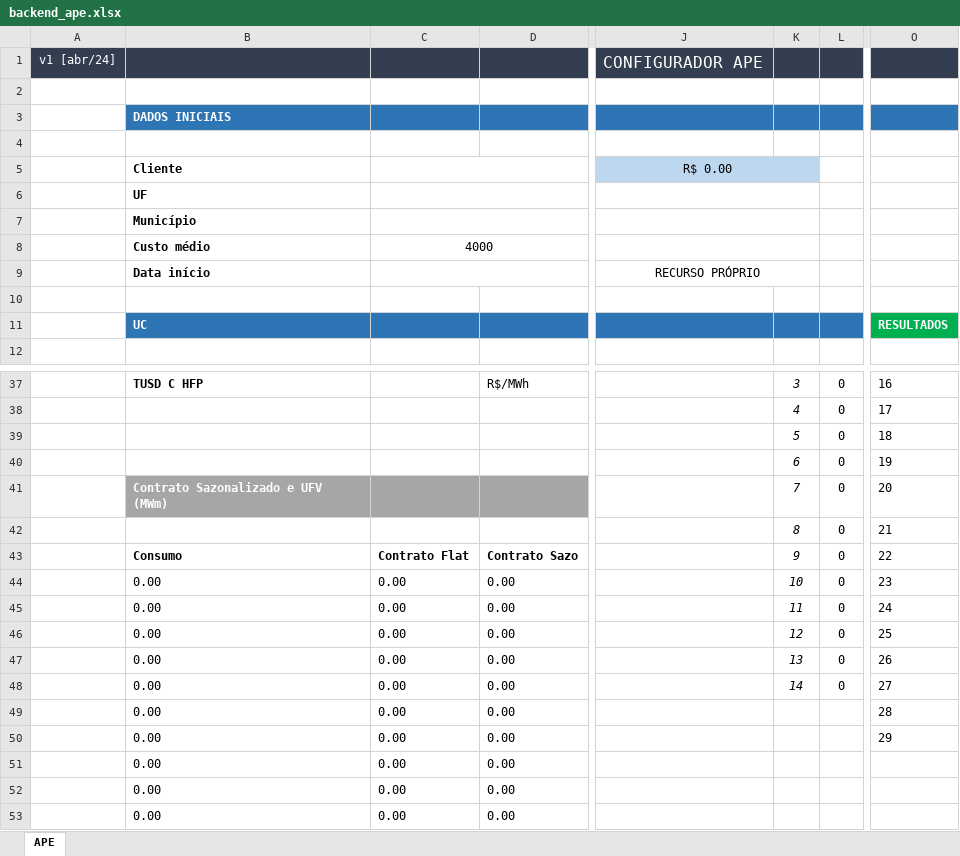
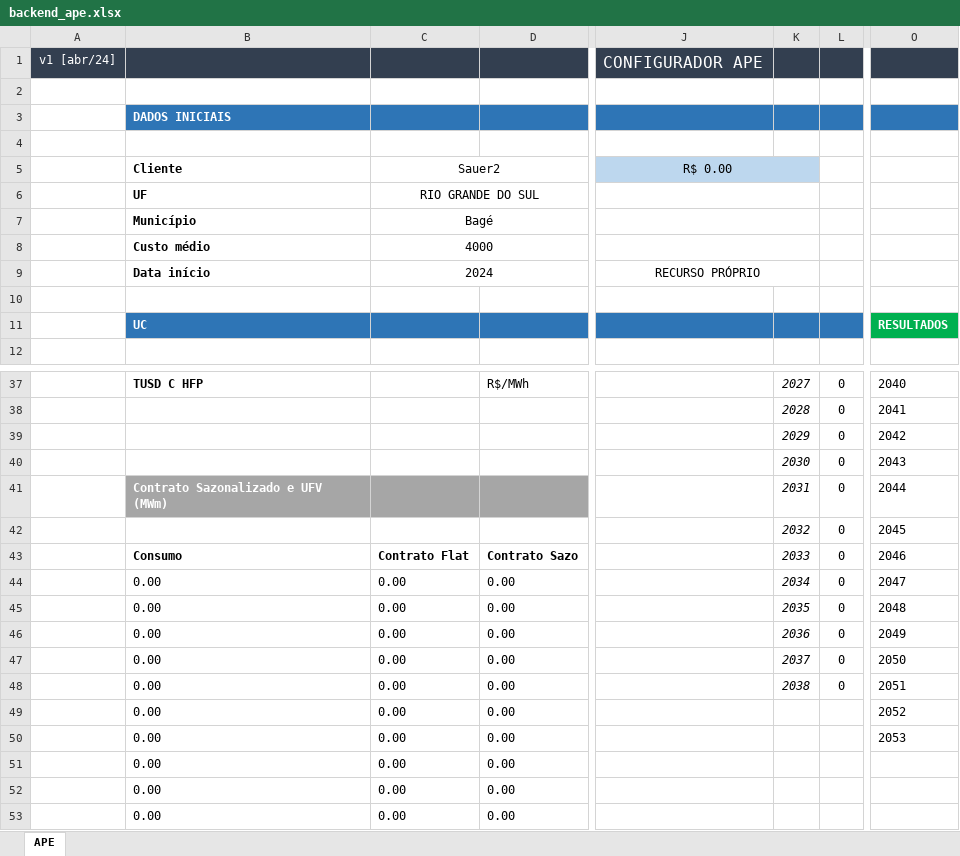
Before and after one commit to solardev-cs/config-ape, an Excel workbook: data/backend_ape.xlsx, sheet APE, drawn as a sheet; only a part is shown, gaps mark what is left out; values as stored, in another font and other column widths than the file's, no borders; charts and pictures not drawn; the diff covers the shown part only; the diff names each change by its address in the sheet, - before the commit and + after, or states it on an @@ line.

```diff
--- a/data/backend_ape.xlsx (sheet APE)
+++ b/data/backend_ape.xlsx (sheet APE)
-C5: (empty)
+C5: Sauer2
-C6: (empty)
+C6: RIO GRANDE DO SUL
-C7: (empty)
+C7: Bagé
-C9: (empty)
+C9: 2024
-K37: 3
+K37: 2027
-O37: 16
+O37: 2040
-K38: 4
+K38: 2028
-O38: 17
+O38: 2041
-K39: 5
+K39: 2029
-O39: 18
+O39: 2042
-K40: 6
+K40: 2030
-O40: 19
+O40: 2043
-K41: 7
+K41: 2031
-O41: 20
+O41: 2044
-K42: 8
+K42: 2032
-O42: 21
+O42: 2045
-K43: 9
+K43: 2033
-O43: 22
+O43: 2046
-K44: 10
+K44: 2034
-O44: 23
+O44: 2047
-K45: 11
+K45: 2035
-O45: 24
+O45: 2048
-K46: 12
+K46: 2036
-O46: 25
+O46: 2049
-K47: 13
+K47: 2037
-O47: 26
+O47: 2050
-K48: 14
+K48: 2038
-O48: 27
+O48: 2051
-O49: 28
+O49: 2052
-O50: 29
+O50: 2053
```
Also changed, not shown: 32 edited cells elsewhere in this sheet, charts or pictures, 1 other file.
